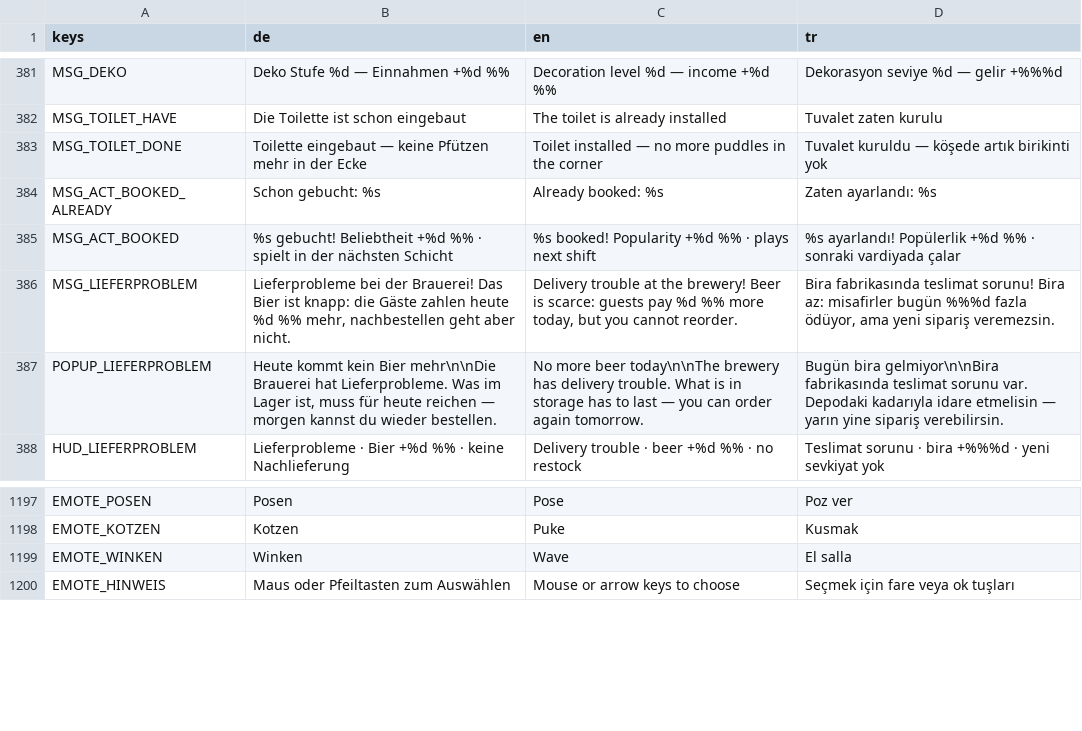
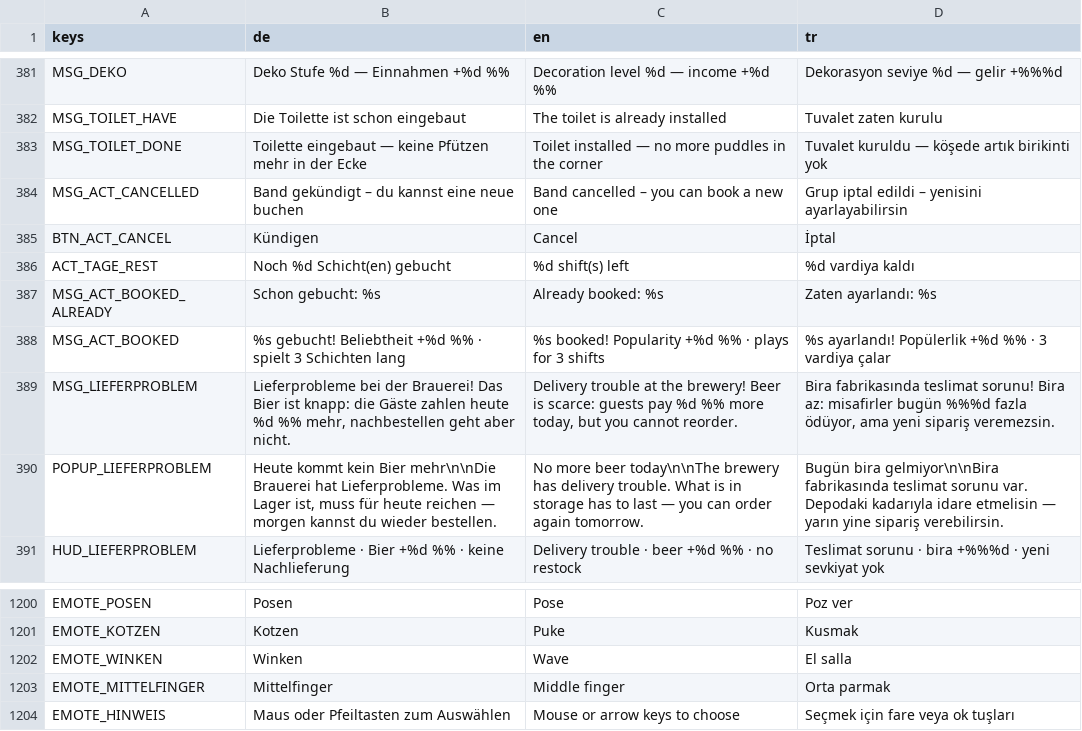
Before and after one commit to sysexperts/oktoberfest, a CSV file: locale/texte.csv, drawn as a sheet; only a part is shown, gaps mark what is left out.

```diff
--- a/locale/texte.csv
+++ b/locale/texte.csv
@@ -383,4 +383,7 @@ MSG_TOILET_HAVE,Die Toilette ist schon eingebaut,The toilet is already installed
 MSG_TOILET_DONE,Toilette eingebaut — keine Pfützen mehr in der Ecke,Toilet installed — no more puddles in the corner,Tuvalet kuruldu — köşede artık birikinti yok
+MSG_ACT_CANCELLED,Band gekündigt – du kannst eine neue buchen,Band cancelled – you can book a new one,Grup iptal edildi – yenisini ayarlayabilirsin
+BTN_ACT_CANCEL,Kündigen,Cancel,İptal
+ACT_TAGE_REST,Noch %d Schicht(en) gebucht,%d shift(s) left,%d vardiya kaldı
 MSG_ACT_BOOKED_ALREADY,Schon gebucht: %s,Already booked: %s,Zaten ayarlandı: %s
-MSG_ACT_BOOKED,%s gebucht! Beliebtheit +%d %% · spielt in der nächsten Schicht,%s booked! Popularity +%d %% · plays next shift,%s ayarlandı! Popülerlik +%d %% · sonraki vardiyada çalar
+MSG_ACT_BOOKED,%s gebucht! Beliebtheit +%d %% · spielt 3 Schichten lang,%s booked! Popularity +%d %% · plays for 3 shifts,%s ayarlandı! Popülerlik +%d %% · 3 vardiya çalar
 MSG_LIEFERPROBLEM,"Lieferprobleme bei der Brauerei! Das Bier ist knapp: die Gäste zahlen heute %d %% mehr, nachbestellen geht aber nicht.","Delivery trouble at the brewery! Beer is scarce: guests pay %d %% more today, but you cannot reorder.","Bira fabrikasında teslimat sorunu! Bira az: misafirler bugün %%%d fazla ödüyor, ama yeni sipariş veremezsin."
@@ -1253,2 +1256,3 @@ EMOTE_KOTZEN,Kotzen,Puke,Kusmak
 EMOTE_WINKEN,Winken,Wave,El salla
+EMOTE_MITTELFINGER,Mittelfinger,Middle finger,Orta parmak
 EMOTE_HINWEIS,Maus oder Pfeiltasten zum Auswählen,Mouse or arrow keys to choose,Seçmek için fare veya ok tuşları
```
Also changed, not shown: 39 other files.
